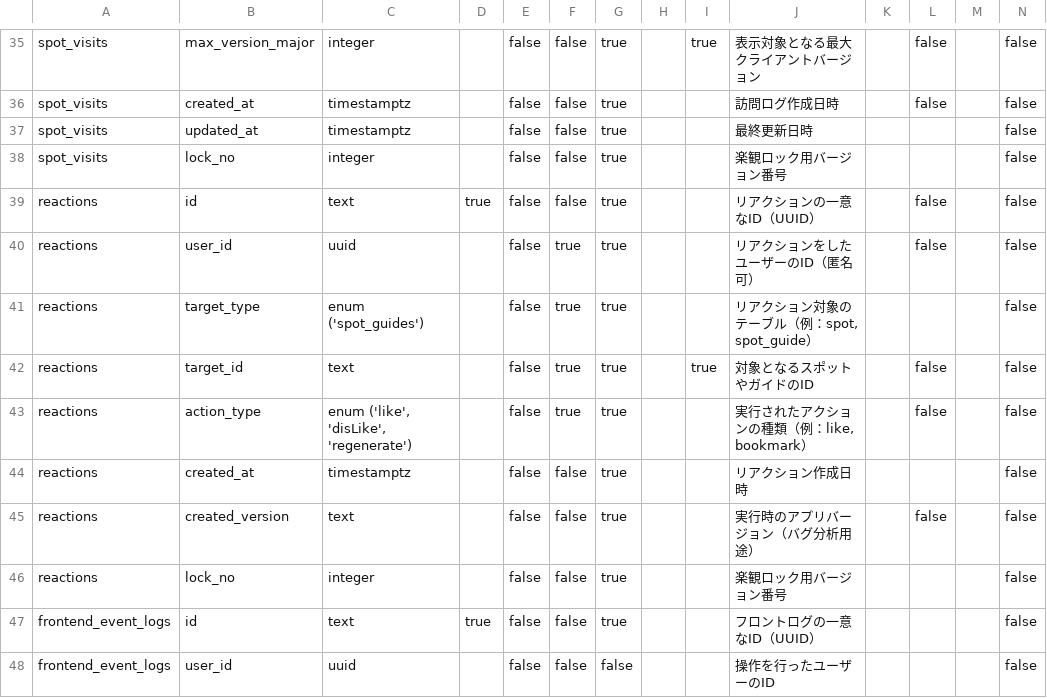
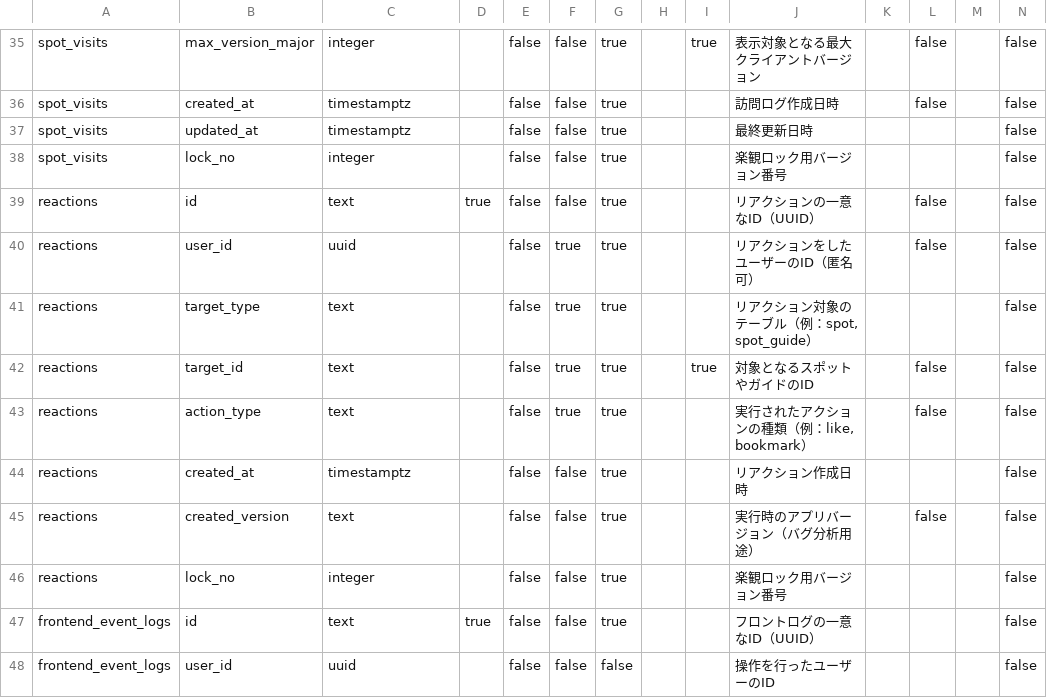
Before and after one commit to Ayato-kosaka/nanicore-audio-guide, a CSV file: docs/detailed_design/T_COLUMNS.csv, drawn as a sheet; only a part is shown, gaps mark what is left out.

Commit message:
refactor: update Prisma schema and types for reactions model and database structure
- Adjusted formatting in the reactions model within schema.prisma for consistency.
- Updated Prisma Client JS version from 6.10.1 to 6.11.0 and corresponding Query Engine version.
- Removed unused enums related to reactions in wasm.js.
- Expanded database.types.ts to include detailed type definitions for the reactions model and other tables, ensuring better type safety and clarity.

```diff
--- a/docs/detailed_design/T_COLUMNS.csv
+++ b/docs/detailed_design/T_COLUMNS.csv
@@ -40,5 +40,5 @@
 "reactions","user_id","uuid","",false,true,true,"","","リアクションをしたユーザーのID（匿名可）","",false,"",false
-"reactions","target_type","enum ('spot_guides')","",false,true,true,"","","リアクション対象のテーブル（例：spot, spot_guide）","","","",false
+"reactions","target_type","text","",false,true,true,"","","リアクション対象のテーブル（例：spot, spot_guide）","","","",false
 "reactions","target_id","text","",false,true,true,"",true,"対象となるスポットやガイドのID","",false,"",false
-"reactions","action_type","enum ('like', 'disLike', 'regenerate')","",false,true,true,"","","実行されたアクションの種類（例：like, bookmark）","",false,"",false
+"reactions","action_type","text","",false,true,true,"","","実行されたアクションの種類（例：like, bookmark）","",false,"",false
 "reactions","created_at","timestamptz","",false,false,true,"","","リアクション作成日時","","","",false
```
Also changed, not shown: 18 other files.
